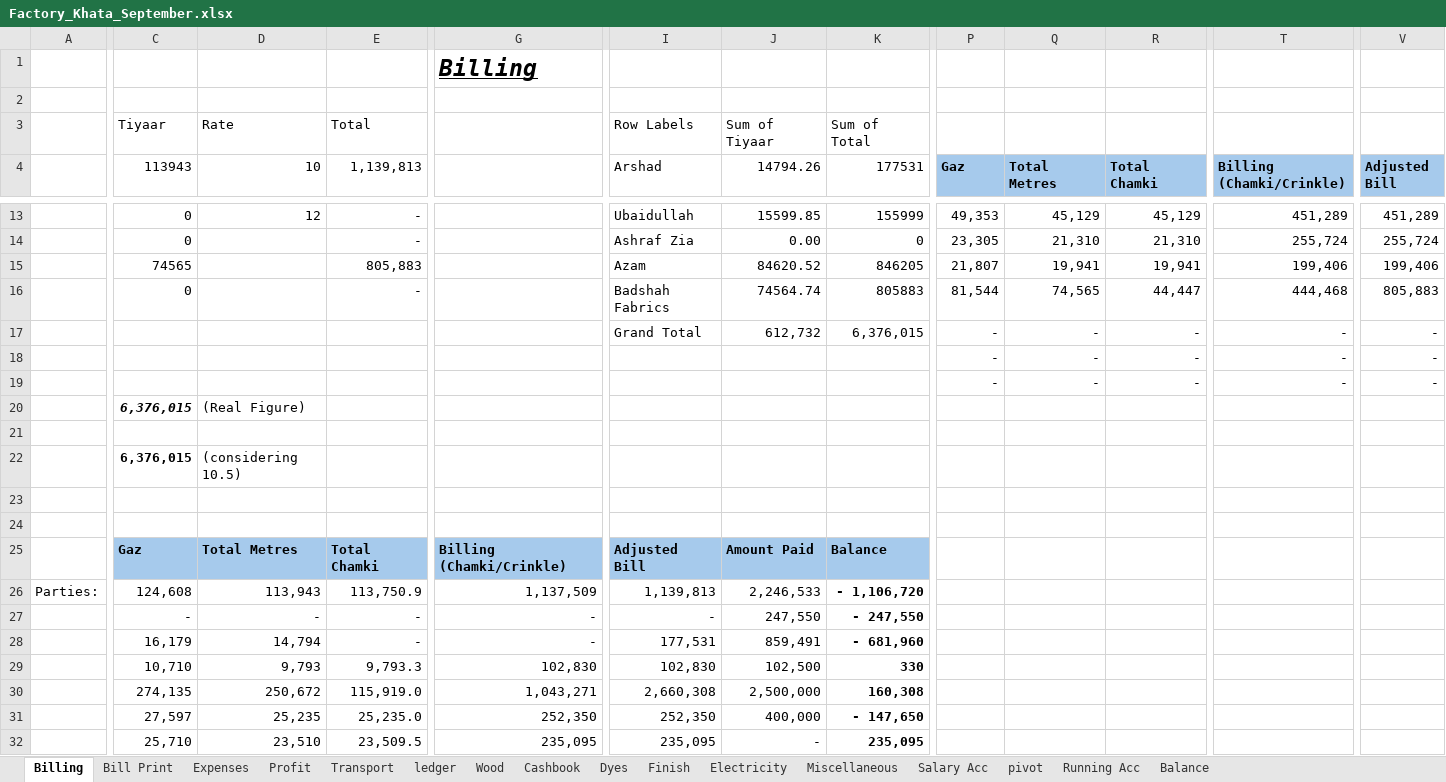
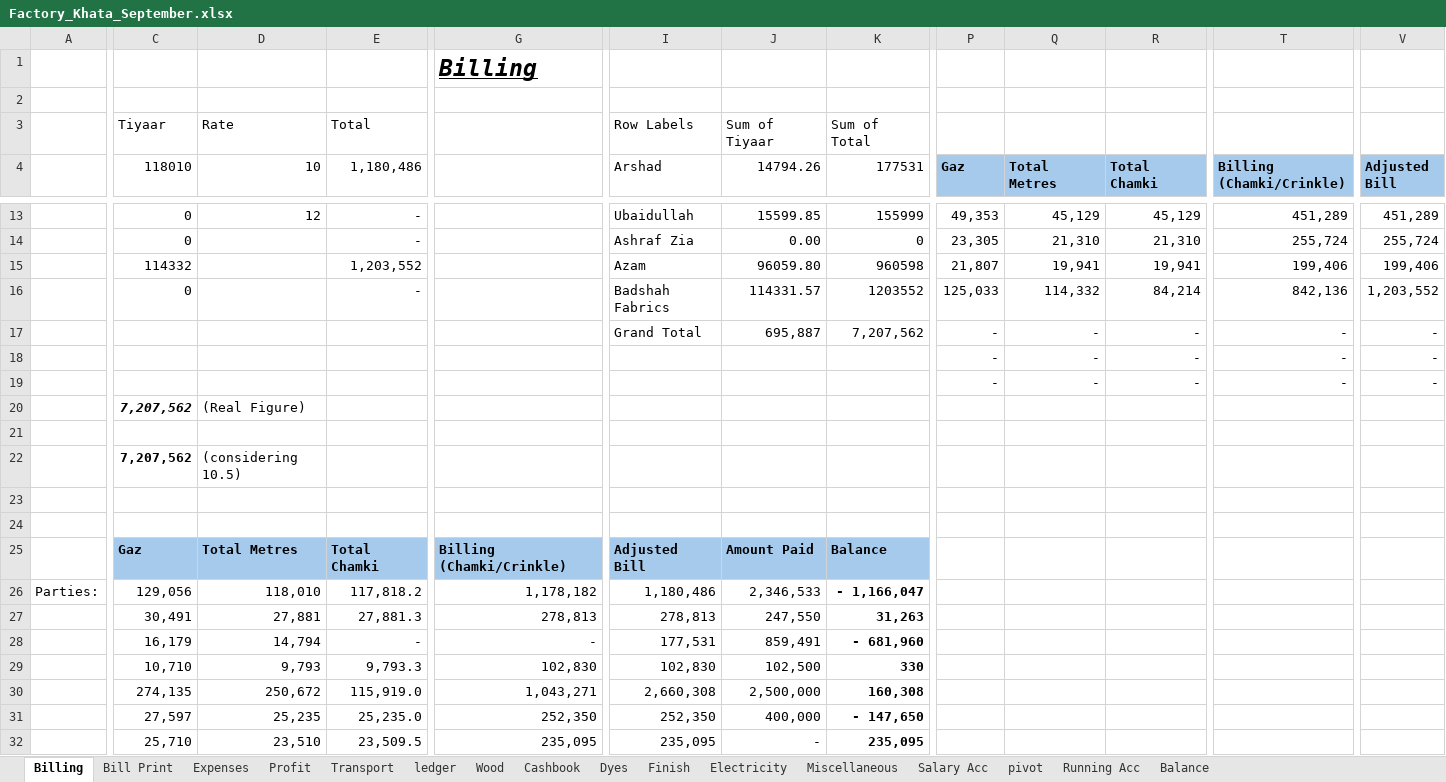
Before and after one commit to omerrazzaq4/AlHamd_Sept, an Excel workbook: Factory_Khata_September.xlsx, sheet Billing, drawn as a sheet; only a part is shown, gaps mark what is left out; values as stored, in another font and other column widths than the file's, no borders; table styles not drawn; the diff covers the shown part only; the diff names each change by its address in the sheet, - before the commit and + after, or states it on an @@ line.

```diff
--- a/Factory_Khata_September.xlsx (sheet Billing)
+++ b/Factory_Khata_September.xlsx (sheet Billing)
-C4: 113943
+C4: 118010
-E4: 1,139,813
+E4: 1,180,486
-C15 (118010): 74565
+C15 (118010): 114332
-E15 (1,180,486): 805,883
+E15 (1,180,486): 1,203,552
-J15 (14794.26): 84620.52
+J15 (14794.26): 96059.80
-K15 (177531): 846205
+K15 (177531): 960598
-J16 (14794.26): 74564.74
+J16 (14794.26): 114331.57
-K16 (177531): 805883
+K16 (177531): 1203552
-P16 (Gaz): 81,544
+P16 (Gaz): 125,033
-Q16 (Total Metres): 74,565
+Q16 (Total Metres): 114,332
-R16 (Total Chamki): 44,447
+R16 (Total Chamki): 84,214
-T16 (Billing (Chamki/Crinkle)): 444,468
+T16 (Billing (Chamki/Crinkle)): 842,136
-V16 (Adjusted Bill): 805,883
+V16 (Adjusted Bill): 1,203,552
-J17 (14794.26): 612,732
+J17 (14794.26): 695,887
-K17 (177531): 6,376,015
+K17 (177531): 7,207,562
-C20 (118010): 6,376,015
+C20 (118010): 7,207,562
-C22 (118010): 6,376,015
+C22 (118010): 7,207,562
-C26 (118010): 124,608
+C26 (118010): 129,056
-D26 (10): 113,943
+D26 (10): 118,010
-E26 (1,180,486): 113,750.9
+E26 (1,180,486): 117,818.2
-G26: 1,137,509
+G26: 1,178,182
-I26 (Arshad): 1,139,813
+I26 (Arshad): 1,180,486
-J26 (14794.26): 2,246,533
+J26 (14794.26): 2,346,533
-K26 (177531): - 1,106,720
+K26 (177531): - 1,166,047
-C27 (118010): -
+C27 (118010): 30,491
-D27 (10): -
+D27 (10): 27,881
-E27 (1,180,486): -
+E27 (1,180,486): 27,881.3
-G27: -
+G27: 278,813
-I27 (Arshad): -
+I27 (Arshad): 278,813
-K27 (177531): - 247,550
+K27 (177531): 31,263
```
Also changed, not shown: 3 added rows, 3 removed rows and 19 edited cells elsewhere in this sheet, sheet Cashbook, sheet ledger, sheet Wood, sheet Dyes, sheet pivot, sheet Bill Print, 5 more sheets, formulas that keep their value, hidden cells, charts or pictures, Factory_Khata_August.xlsx.
